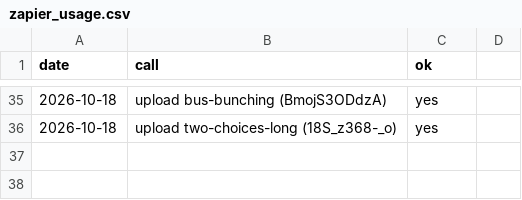
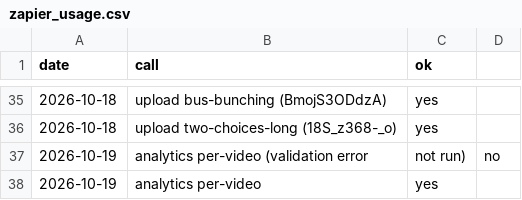
Before and after one commit to AlphaHylian/surprisal, a CSV file: state/zapier_usage.csv, drawn as a sheet; only a part is shown, gaps mark what is left out; the diff names each change by its address in the sheet, - before the commit and + after, or states it on an @@ line.

```diff
--- a/state/zapier_usage.csv
+++ b/state/zapier_usage.csv
+row 37: 2026-10-19 | analytics per-video (validation error | not run) | no
+row 38: 2026-10-19 | analytics per-video | yes
```
Also changed, not shown: state/stats.csv, 7 other files.
